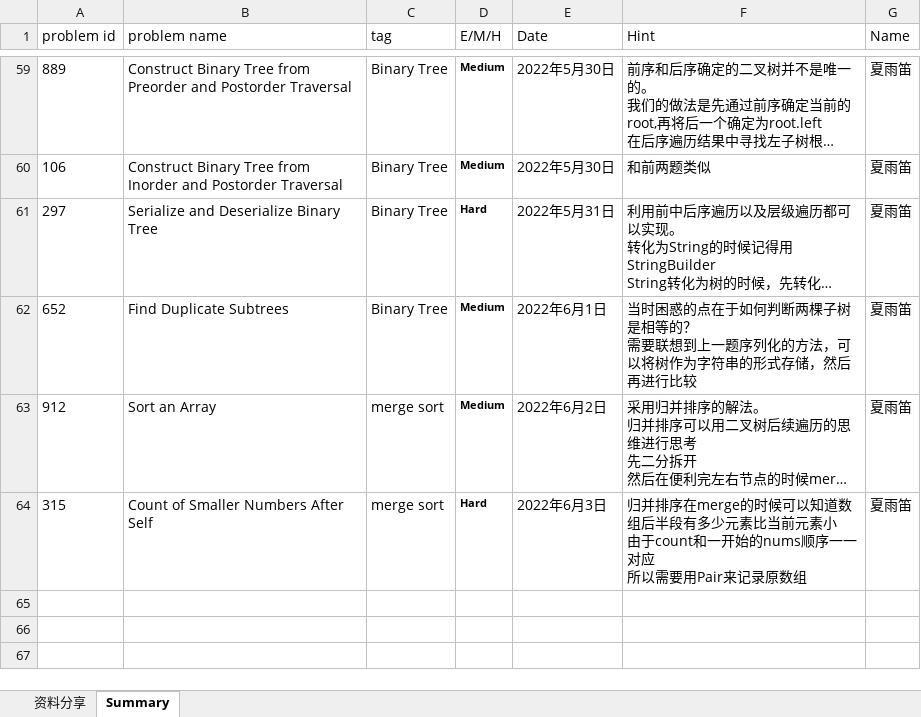
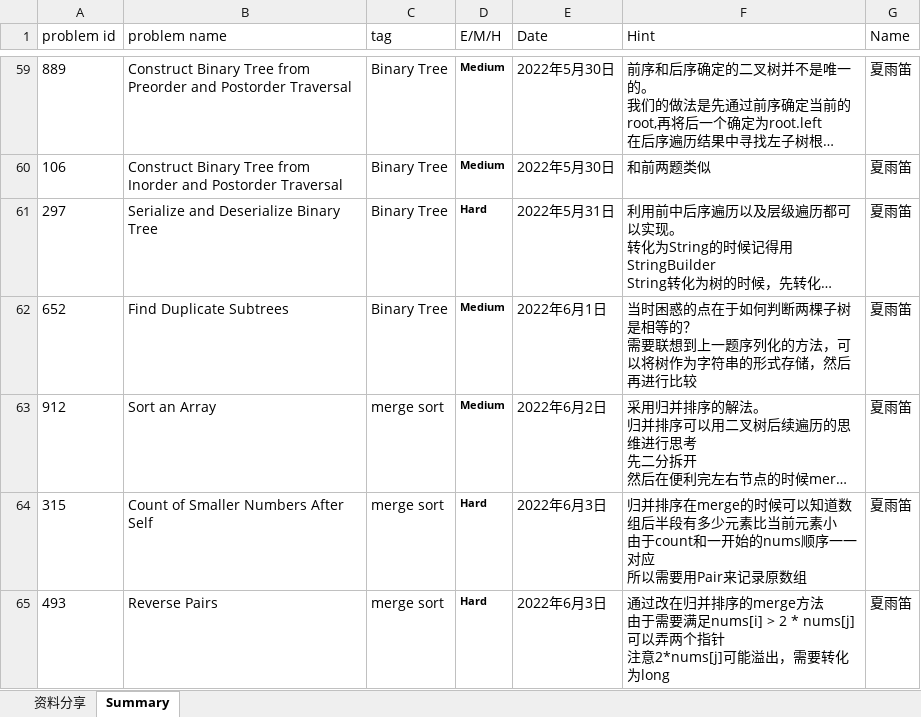
Before and after one commit to JILLXIA/2021leetcode, an Excel workbook: 打卡统计&&资料分享.xlsx, sheet Summary, drawn as a sheet; only a part is shown, gaps mark what is left out; long unchanged cells end in …; values as stored, in another font and other column widths than the file's, no borders; ↵ is a line break in a cell; the diff names each change by its address in the sheet, - before the commit and + after, or states it on an @@ line.

```diff
--- a/打卡统计&&资料分享.xlsx (sheet Summary)
+++ b/打卡统计&&资料分享.xlsx (sheet Summary)
+row 65: 493 | Reverse Pairs | merge sort | Hard | 2022年6月3日 | 通过改在归并排序的merge方法 ↵ 由于需要满足nums[i] > 2 * nums[j] 可以弄两个指针 ↵ 注意2*nums[j]可能溢出，需要转化为long | 夏雨笛
```
Also changed, not shown: 1 other file.
